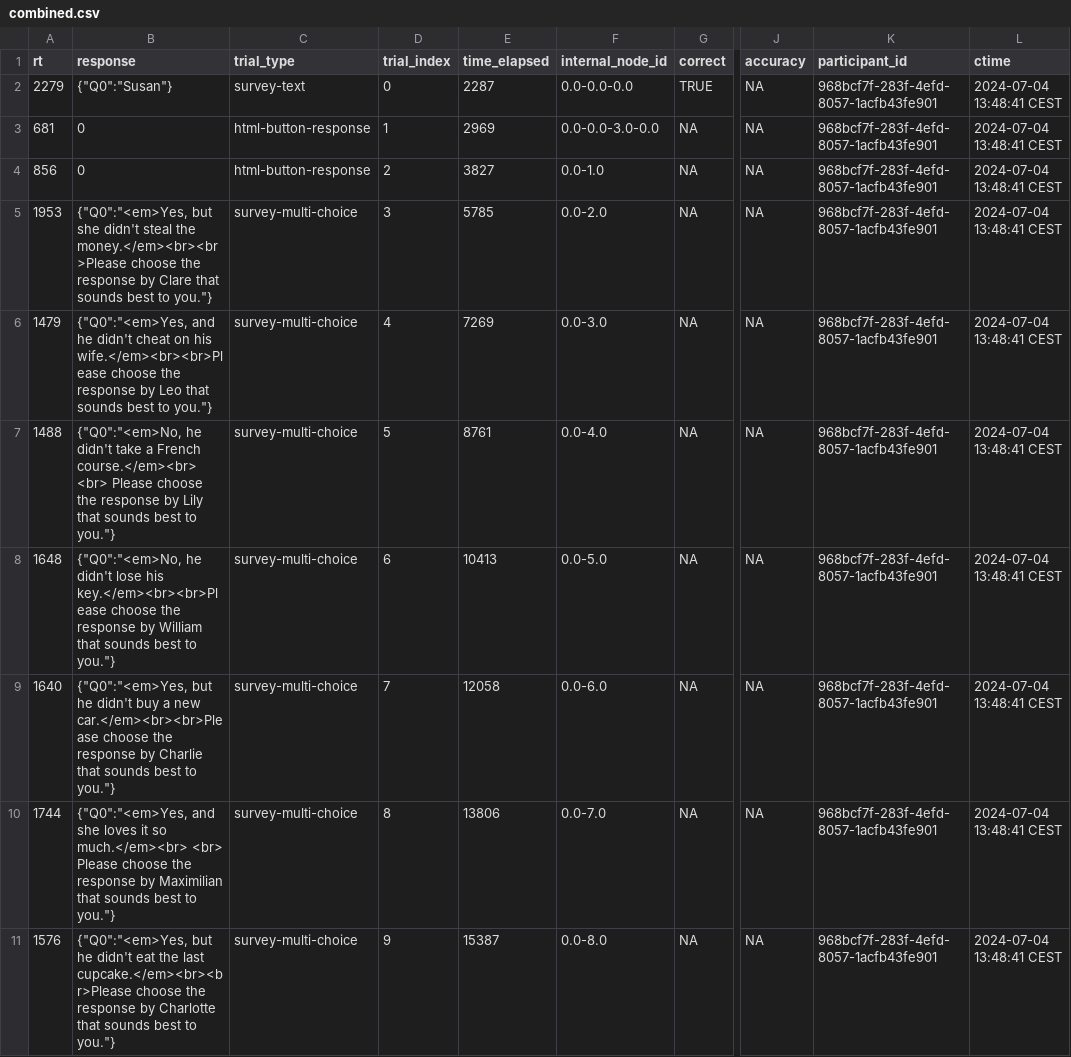
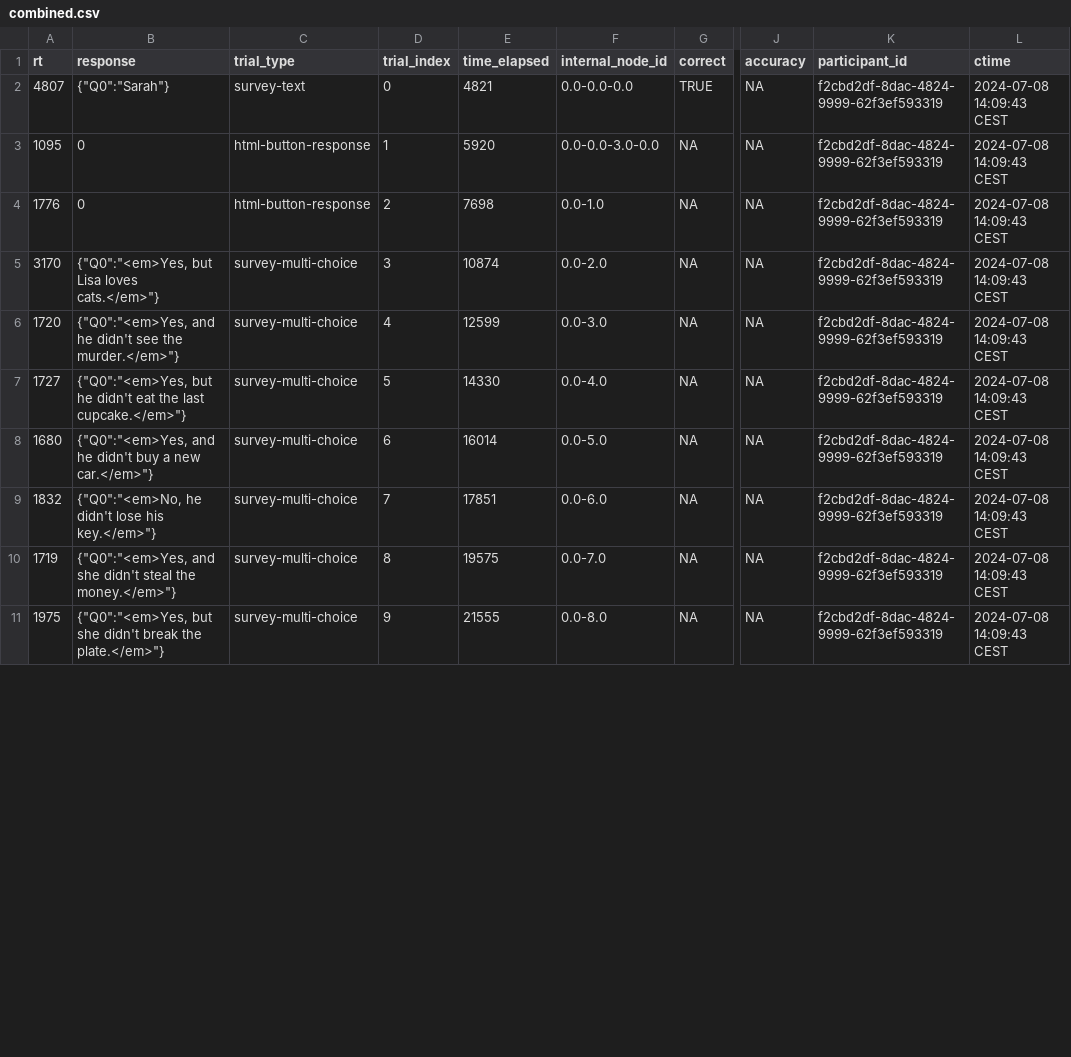
Before and after one commit to judith-tonhauser/at-issueness, a CSV file: NewProject/results/pilots/exp4/data/combined.csv, drawn as a sheet; only a part is shown, gaps mark what is left out; the diff covers the shown part only; the diff names each change by its address in the sheet, - before the commit and + after, or states it on an @@ line.

Commit message:
added exp 4 pilot new data

```diff
--- a/NewProject/results/pilots/exp4/data/combined.csv
+++ b/NewProject/results/pilots/exp4/data/combined.csv
-A2 (rt): 2279
+A2 (rt): 4807
-B2 (response): {"Q0":"Susan"}
+B2 (response): {"Q0":"Sarah"}
-E2 (time_elapsed): 2287
+E2 (time_elapsed): 4821
-K2:K11 (participant_id): 968bcf7f-283f-4efd-8057-1acfb43fe901
+K2:K11 (participant_id): f2cbd2df-8dac-4824-9999-62f3ef593319
-L2:L11 (ctime): 2024-07-04 13:48:41 CEST
+L2:L11 (ctime): 2024-07-08 14:09:43 CEST
-A3 (rt): 681
+A3 (rt): 1095
-E3 (time_elapsed): 2969
+E3 (time_elapsed): 5920
-A4 (rt): 856
+A4 (rt): 1776
-E4 (time_elapsed): 3827
+E4 (time_elapsed): 7698
-A5 (rt): 1953
+A5 (rt): 3170
-B5 (response): {"Q0":"<em>Yes, but she didn't steal the money.</em><br><br>Please choose the response by Clare that sounds best to you."}
+B5 (response): {"Q0":"<em>Yes, but Lisa loves cats.</em>"}
-E5 (time_elapsed): 5785
+E5 (time_elapsed): 10874
-A6 (rt): 1479
+A6 (rt): 1720
-B6 (response): …he didn't cheat on his wife.</em><br><br>Please choose the response by Leo that sounds best to you."}
+B6 (response): …he didn't see the murder.</em>"}
-E6 (time_elapsed): 7269
+E6 (time_elapsed): 12599
-A7 (rt): 1488
+A7 (rt): 1727
-B7 (response): {"Q0":"<em>No, he didn't take a French course.</em><br> <br> Please choose the response by Lily that sounds best to you."}
+B7 (response): {"Q0":"<em>Yes, but he didn't eat the last cupcake.</em>"}
-E7 (time_elapsed): 8761
+E7 (time_elapsed): 14330
-A8 (rt): 1648
+A8 (rt): 1680
-B8 (response): {"Q0":"<em>No, he didn't lose his key.</em><br><br>Please choose the response by William that sounds best to you."}
+B8 (response): {"Q0":"<em>Yes, and he didn't buy a new car.</em>"}
-E8 (time_elapsed): 10413
+E8 (time_elapsed): 16014
-A9 (rt): 1640
+A9 (rt): 1832
-B9 (response): {"Q0":"<em>Yes, but he didn't buy a new car.</em><br><br>Please choose the response by Charlie that sounds best to you."}
+B9 (response): {"Q0":"<em>No, he didn't lose his key.</em>"}
-E9 (time_elapsed): 12058
+E9 (time_elapsed): 17851
-A10 (rt): 1744
+A10 (rt): 1719
-B10 (response): …and she loves it so much.</em><br> <br> Please choose the response by Maximilian that sounds best to you."}
+B10 (response): …and she didn't steal the money.</em>"}
-E10 (time_elapsed): 13806
+E10 (time_elapsed): 19575
-A11 (rt): 1576
+A11 (rt): 1975
-B11 (response): {"Q0":"<em>Yes, but he didn't eat the last cupcake.</em><br><br>Please choose the response by Charlotte that sounds best to you."}
+B11 (response): {"Q0":"<em>Yes, but she didn't break the plate.</em>"}
-E11 (time_elapsed): 15387
+E11 (time_elapsed): 21555
```
Also changed, not shown: 76 edited cells elsewhere in this file.
